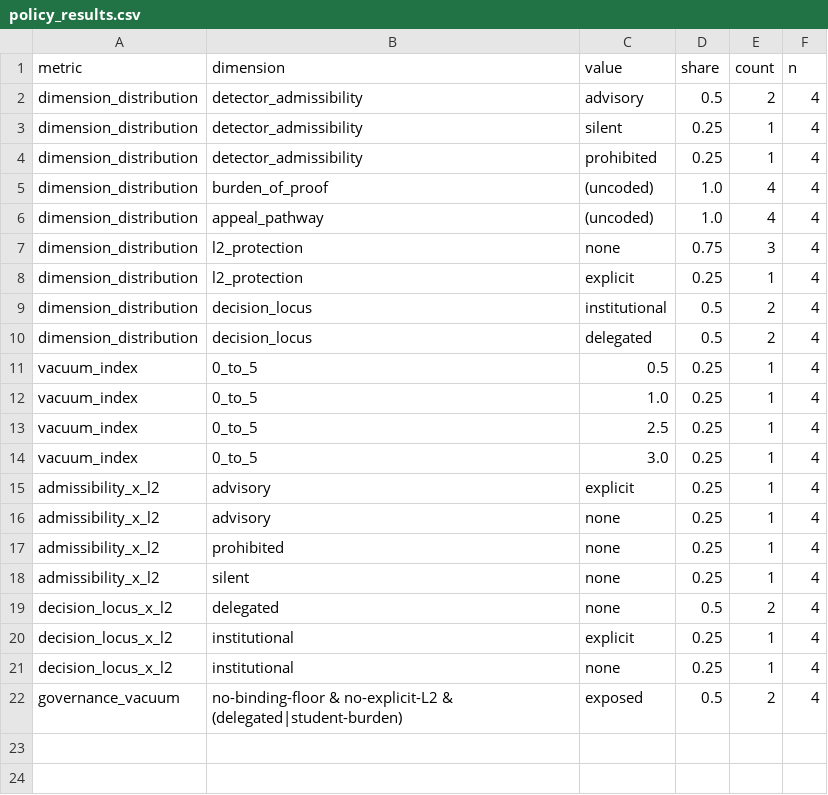
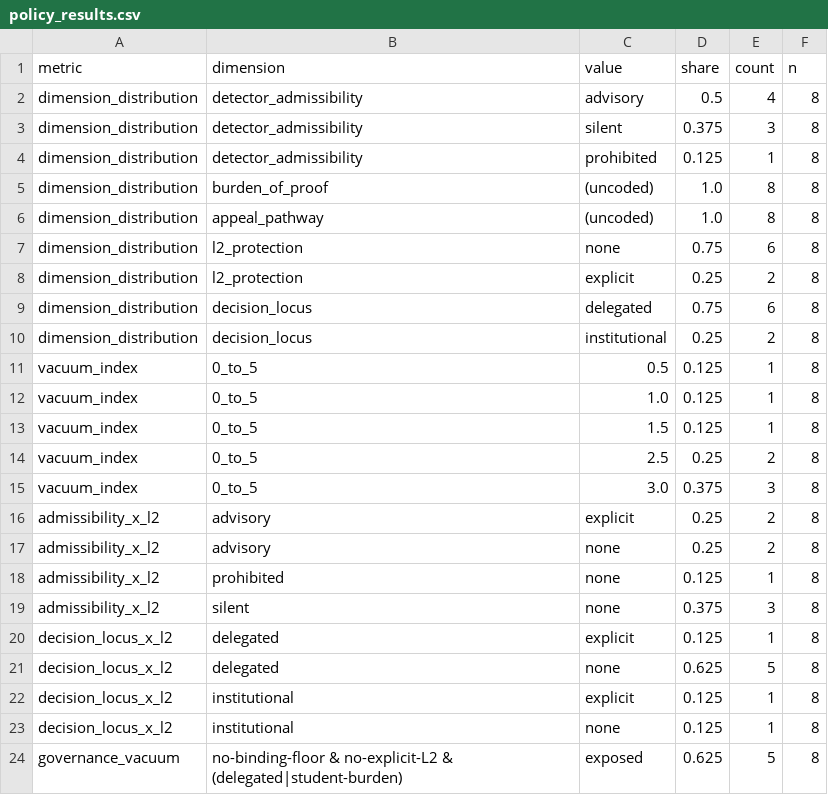
Before and after one commit to zl1212-ship-it/education-policy-care-audit, a CSV file: j6_detection/data/policy_results.csv, drawn as a sheet.

```diff
--- a/j6_detection/data/policy_results.csv
+++ b/j6_detection/data/policy_results.csv
@@ -1,22 +1,24 @@
 metric,dimension,value,share,count,n
-dimension_distribution,detector_admissibility,advisory,0.5,2,4
-dimension_distribution,detector_admissibility,silent,0.25,1,4
-dimension_distribution,detector_admissibility,prohibited,0.25,1,4
-dimension_distribution,burden_of_proof,(uncoded),1.0,4,4
-dimension_distribution,appeal_pathway,(uncoded),1.0,4,4
-dimension_distribution,l2_protection,none,0.75,3,4
-dimension_distribution,l2_protection,explicit,0.25,1,4
-dimension_distribution,decision_locus,institutional,0.5,2,4
-dimension_distribution,decision_locus,delegated,0.5,2,4
-vacuum_index,0_to_5,0.5,0.25,1,4
-vacuum_index,0_to_5,1.0,0.25,1,4
-vacuum_index,0_to_5,2.5,0.25,1,4
-vacuum_index,0_to_5,3.0,0.25,1,4
-admissibility_x_l2,advisory,explicit,0.25,1,4
-admissibility_x_l2,advisory,none,0.25,1,4
-admissibility_x_l2,prohibited,none,0.25,1,4
-admissibility_x_l2,silent,none,0.25,1,4
-decision_locus_x_l2,delegated,none,0.5,2,4
-decision_locus_x_l2,institutional,explicit,0.25,1,4
-decision_locus_x_l2,institutional,none,0.25,1,4
-governance_vacuum,no-binding-floor & no-explicit-L2 & (delegated|student-burden),exposed,0.5,2,4
+dimension_distribution,detector_admissibility,advisory,0.5,4,8
+dimension_distribution,detector_admissibility,silent,0.375,3,8
+dimension_distribution,detector_admissibility,prohibited,0.125,1,8
+dimension_distribution,burden_of_proof,(uncoded),1.0,8,8
+dimension_distribution,appeal_pathway,(uncoded),1.0,8,8
+dimension_distribution,l2_protection,none,0.75,6,8
+dimension_distribution,l2_protection,explicit,0.25,2,8
+dimension_distribution,decision_locus,delegated,0.75,6,8
+dimension_distribution,decision_locus,institutional,0.25,2,8
+vacuum_index,0_to_5,0.5,0.125,1,8
+vacuum_index,0_to_5,1.0,0.125,1,8
+vacuum_index,0_to_5,1.5,0.125,1,8
+vacuum_index,0_to_5,2.5,0.25,2,8
+vacuum_index,0_to_5,3.0,0.375,3,8
+admissibility_x_l2,advisory,explicit,0.25,2,8
+admissibility_x_l2,advisory,none,0.25,2,8
+admissibility_x_l2,prohibited,none,0.125,1,8
+admissibility_x_l2,silent,none,0.375,3,8
+decision_locus_x_l2,delegated,explicit,0.125,1,8
+decision_locus_x_l2,delegated,none,0.625,5,8
+decision_locus_x_l2,institutional,explicit,0.125,1,8
+decision_locus_x_l2,institutional,none,0.125,1,8
+governance_vacuum,no-binding-floor & no-explicit-L2 & (delegated|student-burden),exposed,0.625,5,8
```
Also changed, not shown: j6_detection/data/policy_corpus.csv, j6_detection/data/policy_registry.csv.
